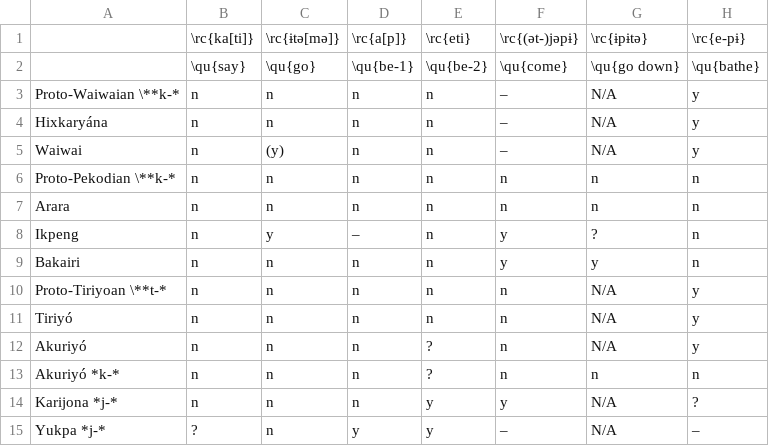
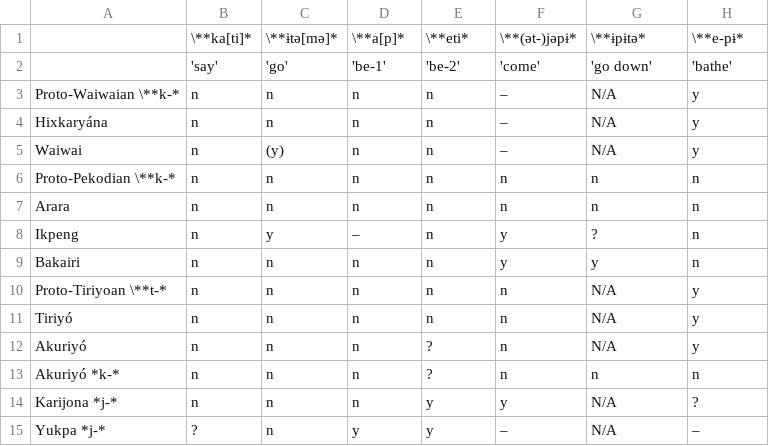
Before and after one commit to fmatter/cariban_irregular_1, a CSV file: workflow/data_output/overview.csv, drawn as a sheet.

```diff
--- a/workflow/data_output/overview.csv
+++ b/workflow/data_output/overview.csv
@@ -1,3 +1,3 @@
-,\rc{ka[ti]},\rc{ɨtə[mə]},\rc{a[p]},\rc{eti},\rc{(ət-)jəpɨ},\rc{ɨpɨtə},\rc{e-pɨ}
-,\qu{say},\qu{go},\qu{be-1},\qu{be-2},\qu{come},\qu{go down},\qu{bathe}
+,\**ka[ti]*,\**ɨtə[mə]*,\**a[p]*,\**eti*,\**(ət-)jəpɨ*,\**ɨpɨtə*,\**e-pɨ*
+,'say','go','be-1','be-2','come','go down','bathe'
 Proto-Waiwaian \**k-*,n,n,n,n,–,N/A,y
```
Also changed, not shown: 9 other files.
